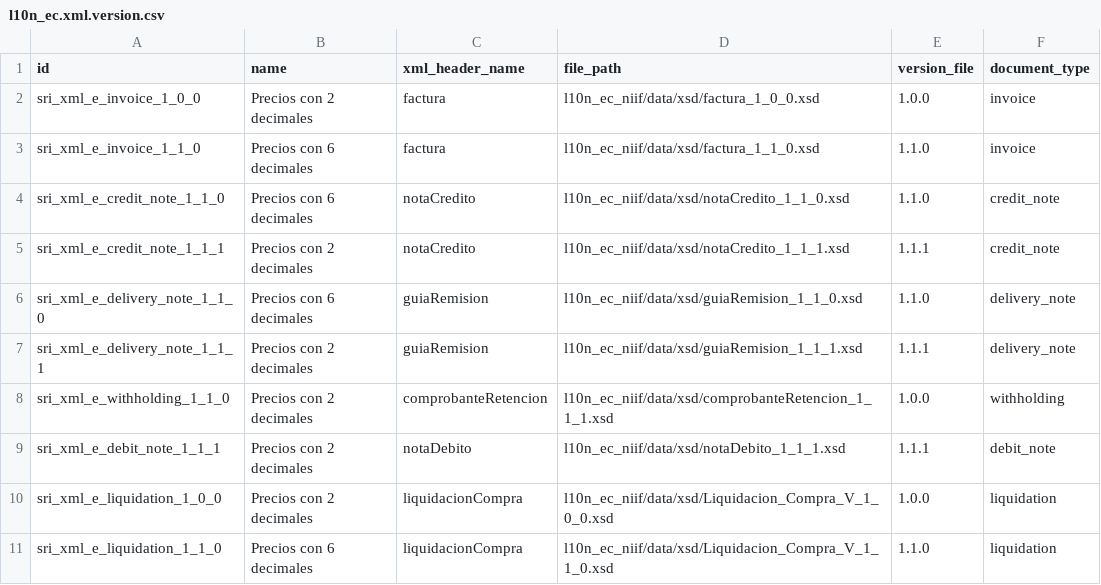
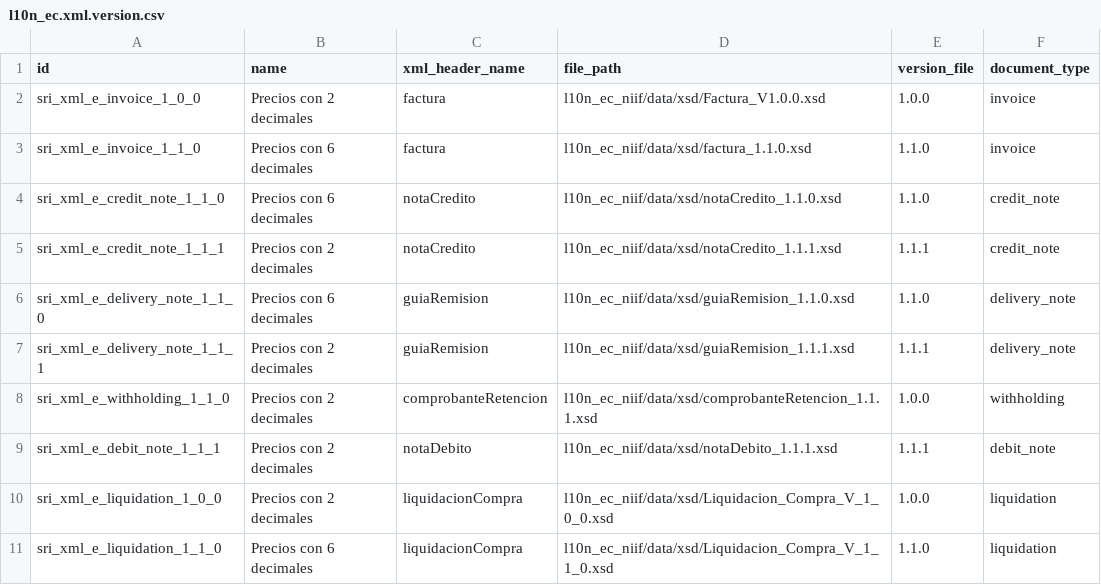
Before and after one commit to mamfredym/localizacion_ec, a CSV file: l10n_ec_niif/data/l10n_ec.xml.version.csv, drawn as a sheet.

Commit message:
IMP: primeras pruebas funcionales de envio de documentos IMP: actualizacion de esquemas xsd desde el sri

```diff
--- a/l10n_ec_niif/data/l10n_ec.xml.version.csv
+++ b/l10n_ec_niif/data/l10n_ec.xml.version.csv
@@ -1,10 +1,10 @@
 "id","name","xml_header_name","file_path","version_file","document_type"
-"sri_xml_e_invoice_1_0_0","Precios con 2 decimales","factura","l10n_ec_niif/data/xsd/factura_1_0_0.xsd","1.0.0","invoice"
-"sri_xml_e_invoice_1_1_0","Precios con 6 decimales","factura","l10n_ec_niif/data/xsd/factura_1_1_0.xsd","1.1.0","invoice"
-"sri_xml_e_credit_note_1_1_0","Precios con 6 decimales","notaCredito","l10n_ec_niif/data/xsd/notaCredito_1_1_0.xsd","1.1.0","credit_note"
-"sri_xml_e_credit_note_1_1_1","Precios con 2 decimales","notaCredito","l10n_ec_niif/data/xsd/notaCredito_1_1_1.xsd","1.1.1","credit_note"
-"sri_xml_e_delivery_note_1_1_0","Precios con 6 decimales","guiaRemision","l10n_ec_niif/data/xsd/guiaRemision_1_1_0.xsd","1.1.0","delivery_note"
-"sri_xml_e_delivery_note_1_1_1","Precios con 2 decimales","guiaRemision","l10n_ec_niif/data/xsd/guiaRemision_1_1_1.xsd","1.1.1","delivery_note"
-"sri_xml_e_withholding_1_1_0","Precios con 2 decimales","comprobanteRetencion","l10n_ec_niif/data/xsd/comprobanteRetencion_1_1_1.xsd","1.0.0","withholding"
-"sri_xml_e_debit_note_1_1_1","Precios con 2 decimales","notaDebito","l10n_ec_niif/data/xsd/notaDebito_1_1_1.xsd","1.1.1","debit_note"
+"sri_xml_e_invoice_1_0_0","Precios con 2 decimales","factura","l10n_ec_niif/data/xsd/Factura_V1.0.0.xsd","1.0.0","invoice"
+"sri_xml_e_invoice_1_1_0","Precios con 6 decimales","factura","l10n_ec_niif/data/xsd/factura_1.1.0.xsd","1.1.0","invoice"
+"sri_xml_e_credit_note_1_1_0","Precios con 6 decimales","notaCredito","l10n_ec_niif/data/xsd/notaCredito_1.1.0.xsd","1.1.0","credit_note"
+"sri_xml_e_credit_note_1_1_1","Precios con 2 decimales","notaCredito","l10n_ec_niif/data/xsd/notaCredito_1.1.1.xsd","1.1.1","credit_note"
+"sri_xml_e_delivery_note_1_1_0","Precios con 6 decimales","guiaRemision","l10n_ec_niif/data/xsd/guiaRemision_1.1.0.xsd","1.1.0","delivery_note"
+"sri_xml_e_delivery_note_1_1_1","Precios con 2 decimales","guiaRemision","l10n_ec_niif/data/xsd/guiaRemision_1.1.1.xsd","1.1.1","delivery_note"
+"sri_xml_e_withholding_1_1_0","Precios con 2 decimales","comprobanteRetencion","l10n_ec_niif/data/xsd/comprobanteRetencion_1.1.1.xsd","1.0.0","withholding"
+"sri_xml_e_debit_note_1_1_1","Precios con 2 decimales","notaDebito","l10n_ec_niif/data/xsd/notaDebito_1.1.1.xsd","1.1.1","debit_note"
 "sri_xml_e_liquidation_1_0_0","Precios con 2 decimales","liquidacionCompra","l10n_ec_niif/data/xsd/Liquidacion_Compra_V_1_0_0.xsd","1.0.0","liquidation"
```
Also changed, not shown: 4 other files.
